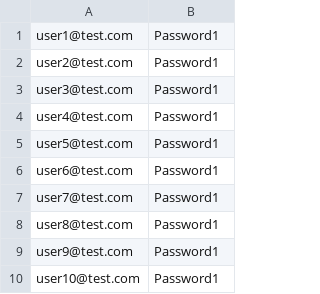
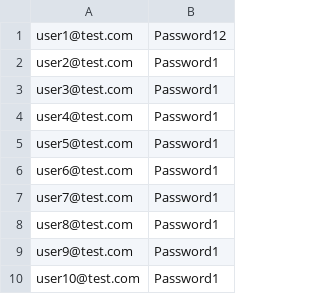
Before and after one commit to michalsi/perf-academy-18, a CSV file: users.csv, drawn as a sheet.

```diff
--- a/users.csv
+++ b/users.csv
@@ -1,2 +1,2 @@
-user1@test.com,Password1
+user1@test.com,Password12
 user2@test.com,Password1
```
Also changed, not shown: 1 other file.
